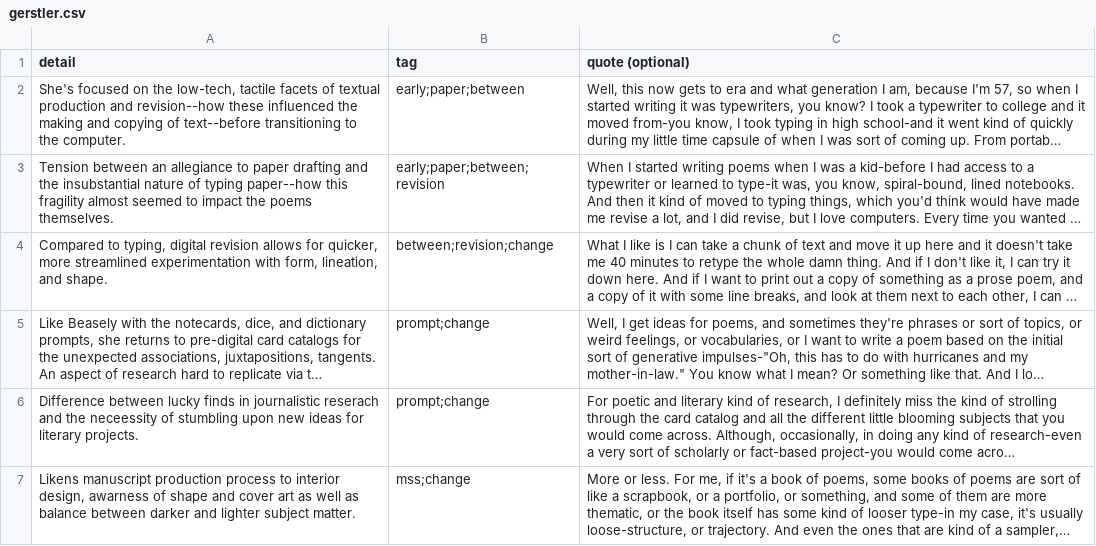
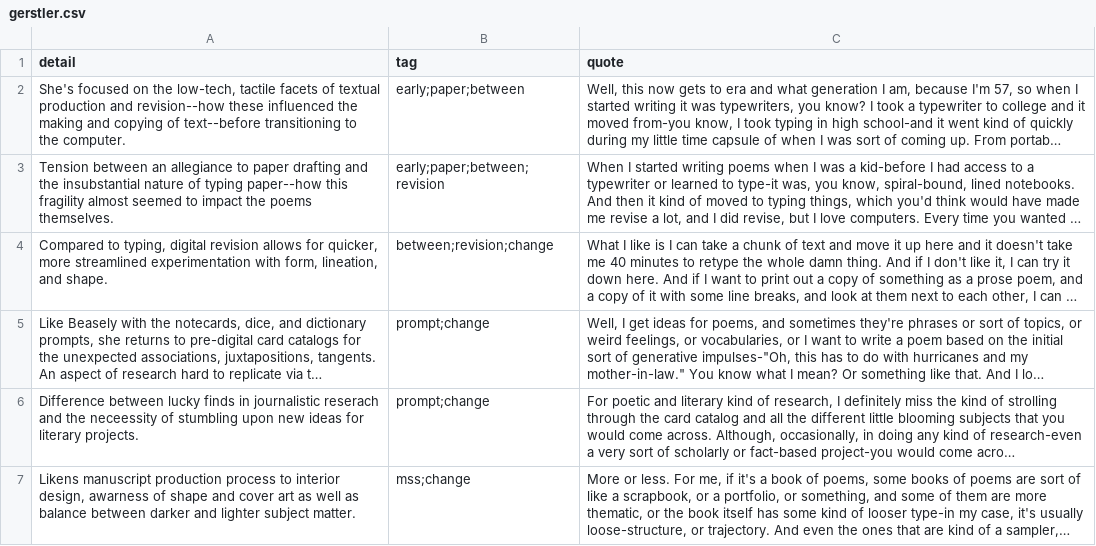
Before and after one commit to ctrlshifty/ctrlshifty.github.io, a CSV file: _data/notes/gerstler.csv, drawn as a sheet; only a part is shown; long unchanged cells end in …; the diff names each change by its address in the sheet, - before the commit and + after, or states it on an @@ line.

Commit message:
notes to all and process images

```diff
--- a/_data/notes/gerstler.csv
+++ b/_data/notes/gerstler.csv
-C1: quote (optional)
+C1: quote
```
Also changed, not shown: _data/notes/wrigley.csv, 8 other files.
